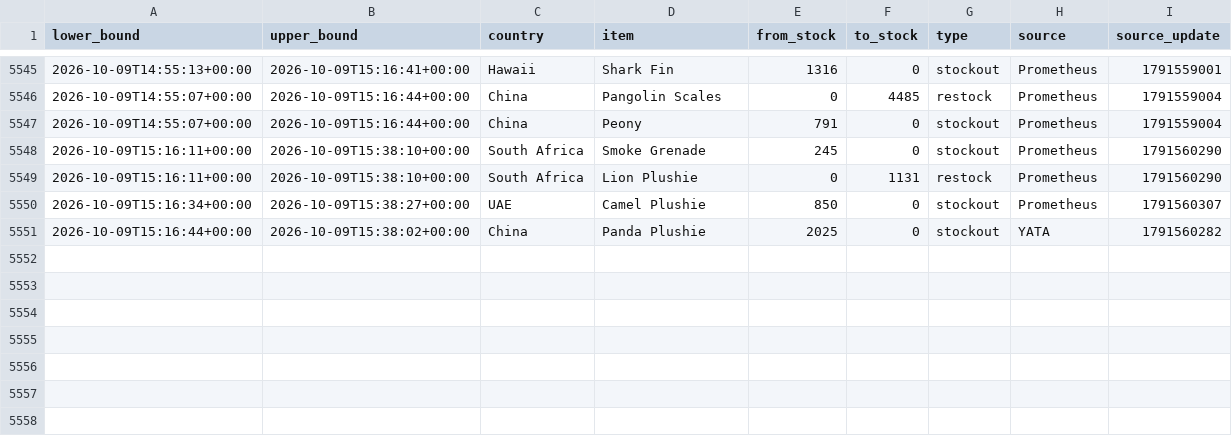
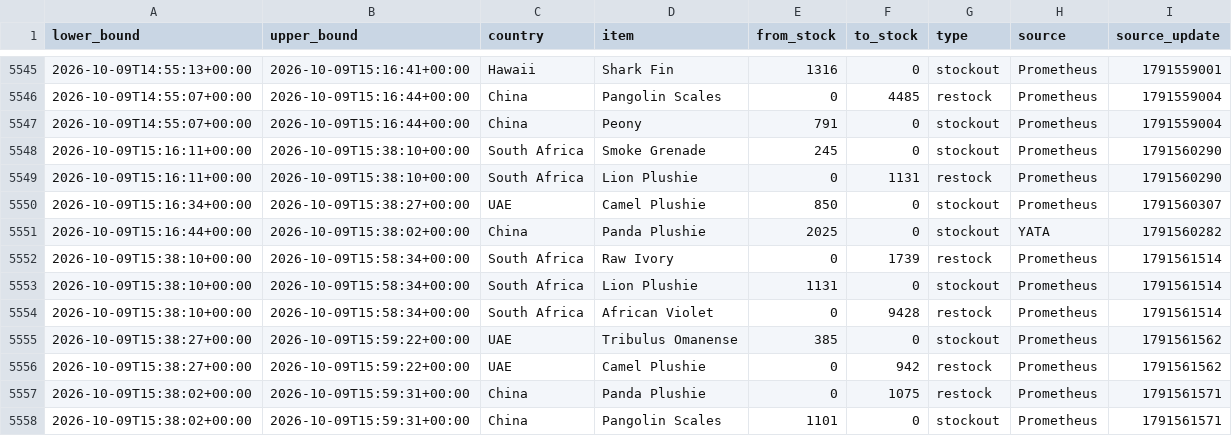
Before and after one commit to hansrsrian/Hans-data-collector, a CSV file: data/transitions.csv, drawn as a sheet; only a part is shown, gaps mark what is left out.

Commit message:
Data measurement

```diff
--- a/data/transitions.csv
+++ b/data/transitions.csv
@@ -5551 +5551,8 @@ lower_bound,upper_bound,country,item,from_stock,to_stock,type,source,source_upda
 2026-10-09T15:16:44+00:00,2026-10-09T15:38:02+00:00,China,Panda Plushie,2025,0,stockout,YATA,1791560282
+2026-10-09T15:38:10+00:00,2026-10-09T15:58:34+00:00,South Africa,Raw Ivory,0,1739,restock,Prometheus,1791561514
+2026-10-09T15:38:10+00:00,2026-10-09T15:58:34+00:00,South Africa,Lion Plushie,1131,0,stockout,Prometheus,1791561514
+2026-10-09T15:38:10+00:00,2026-10-09T15:58:34+00:00,South Africa,African Violet,0,9428,restock,Prometheus,1791561514
+2026-10-09T15:38:27+00:00,2026-10-09T15:59:22+00:00,UAE,Tribulus Omanense,385,0,stockout,Prometheus,1791561562
+2026-10-09T15:38:27+00:00,2026-10-09T15:59:22+00:00,UAE,Camel Plushie,0,942,restock,Prometheus,1791561562
+2026-10-09T15:38:02+00:00,2026-10-09T15:59:31+00:00,China,Panda Plushie,0,1075,restock,Prometheus,1791561571
+2026-10-09T15:38:02+00:00,2026-10-09T15:59:31+00:00,China,Pangolin Scales,1101,0,stockout,Prometheus,1791561571
```
Also changed, not shown: data/source_health.csv, 4 other files.
